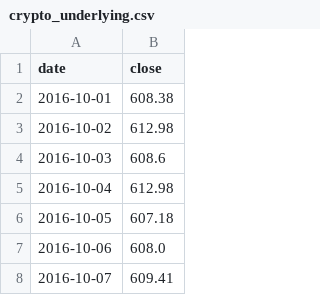
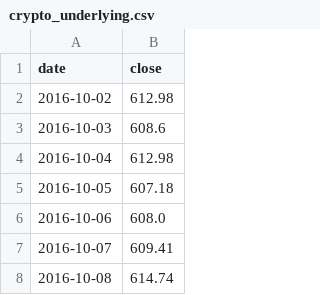
Before and after one commit to mengyan183/learning_backtrader, a CSV file: Data/raw/crypto_underlying.csv, drawn as a sheet; only a part is shown; the shorter side is filled out with more unchanged rows; the diff names each change by its address in the sheet, - before the commit and + after, or states it on an @@ line.

```diff
--- a/Data/raw/crypto_underlying.csv
+++ b/Data/raw/crypto_underlying.csv
-row 2: 2016-10-01 | 608.38
```
Also changed, not shown: Data/raw/crypto_fng.csv, Data/raw/crypto_prices.csv, 3 other files.
